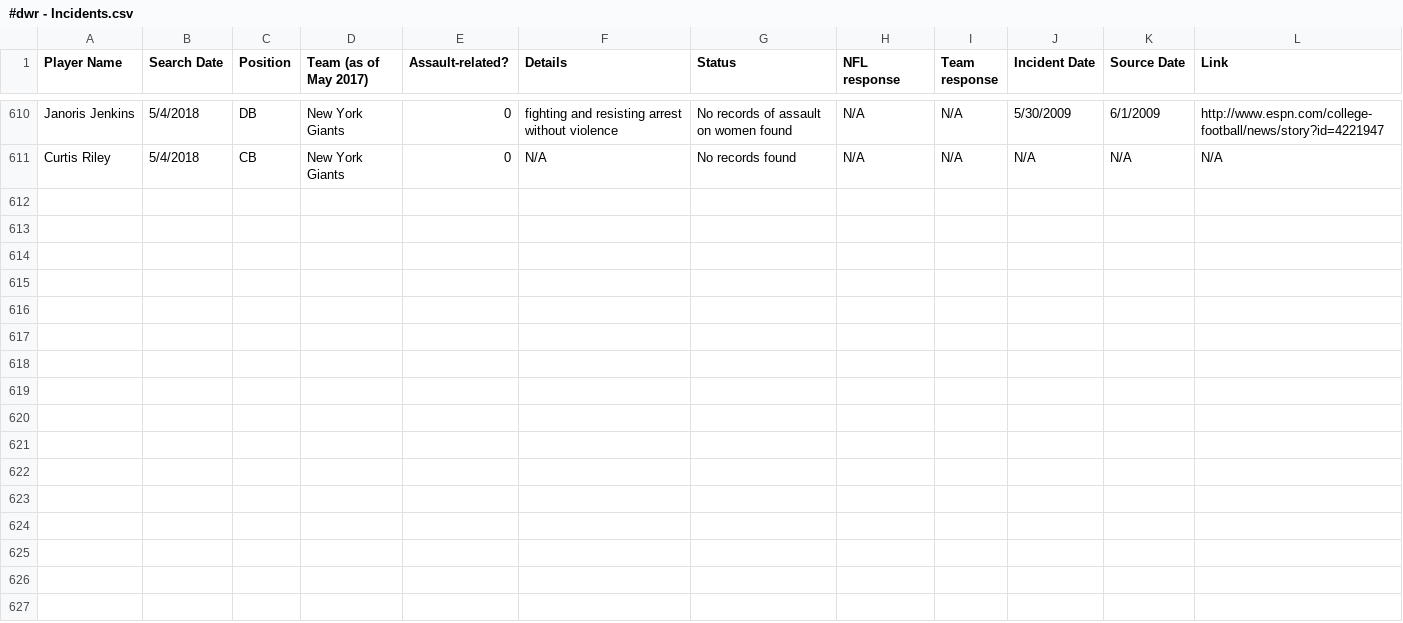
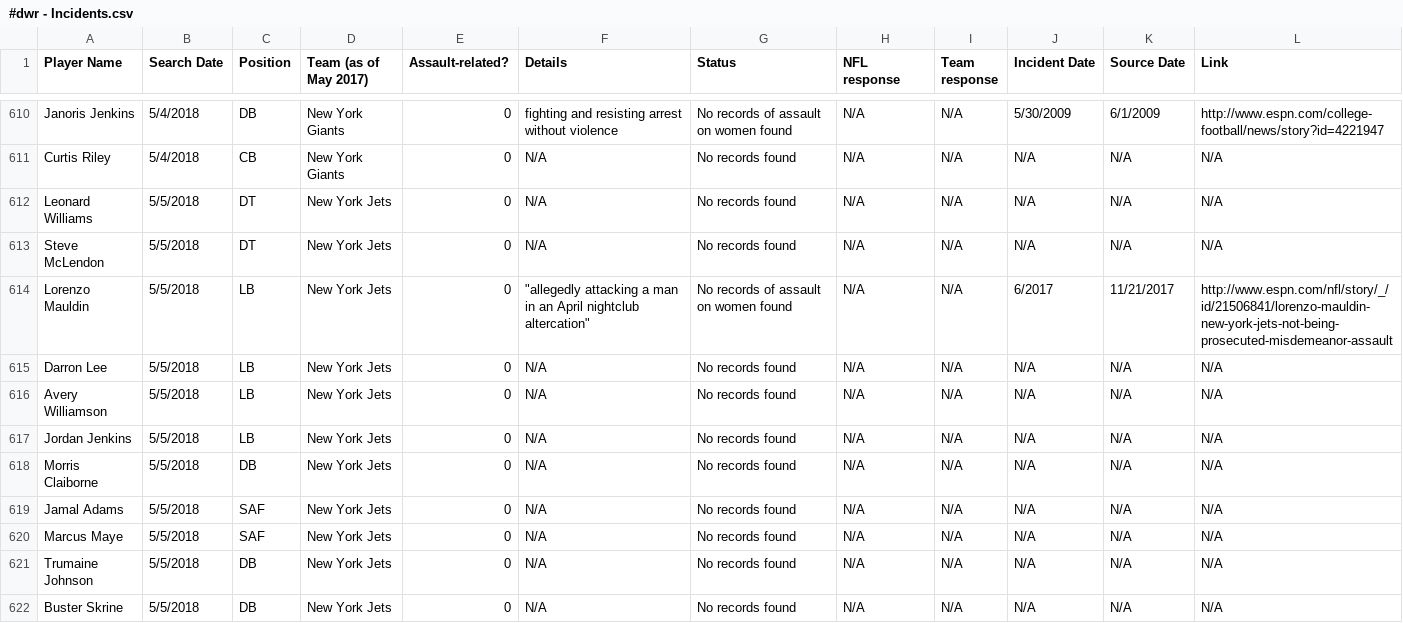
Before and after one commit to conservasian/draftwithrespectRepo, a CSV file: #dwr - Incidents.csv, drawn as a sheet; only a part is shown, gaps mark what is left out; the diff names each change by its address in the sheet, - before the commit and + after, or states it on an @@ line.

```diff
--- a/#dwr - Incidents.csv
+++ b/#dwr - Incidents.csv
+row 612: Leonard Williams | 5/5/2018 | DT | New York Jets | 0 | N/A | No records found | N/A | N/A | N/A | N/A | N/A
+row 613: Steve McLendon | 5/5/2018 | DT | New York Jets | 0 | N/A | No records found | N/A | N/A | N/A | N/A | N/A
+row 614: Lorenzo Mauldin | 5/5/2018 | LB | New York Jets | 0 | "allegedly attacking a man in an April nightclub altercation" | No records of assault on women found | N/A | N/A | 6/2017 | 11/21/2017 | http://www.espn.com/nfl/story/_/id/21506841/lorenzo-mauldin-new-york-jets-not-being-prosecuted-misdemeanor-assault
+row 615: Darron Lee | 5/5/2018 | LB | New York Jets | 0 | N/A | No records found | N/A | N/A | N/A | N/A | N/A
+row 616: Avery Williamson | 5/5/2018 | LB | New York Jets | 0 | N/A | No records found | N/A | N/A | N/A | N/A | N/A
+row 617: Jordan Jenkins | 5/5/2018 | LB | New York Jets | 0 | N/A | No records found | N/A | N/A | N/A | N/A | N/A
+row 618: Morris Claiborne | 5/5/2018 | DB | New York Jets | 0 | N/A | No records found | N/A | N/A | N/A | N/A | N/A
+row 619: Jamal Adams | 5/5/2018 | SAF | New York Jets | 0 | N/A | No records found | N/A | N/A | N/A | N/A | N/A
+row 620: Marcus Maye | 5/5/2018 | SAF | New York Jets | 0 | N/A | No records found | N/A | N/A | N/A | N/A | N/A
+row 621: Trumaine Johnson | 5/5/2018 | DB | New York Jets | 0 | N/A | No records found | N/A | N/A | N/A | N/A | N/A
+row 622: Buster Skrine | 5/5/2018 | DB | New York Jets | 0 | N/A | No records found | N/A | N/A | N/A | N/A | N/A
```
Also changed, not shown: 7 other files.
